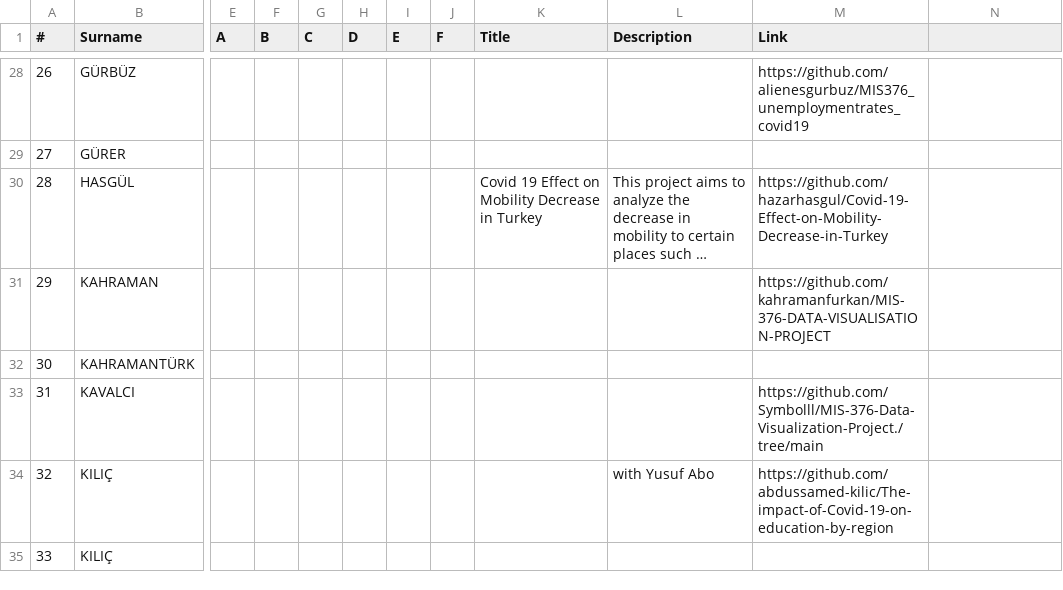
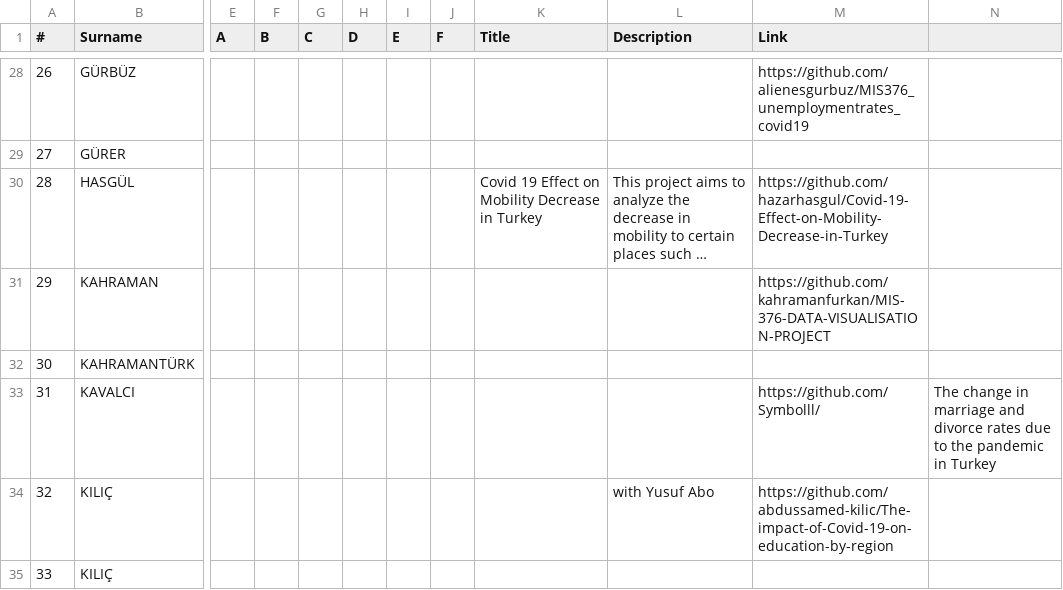
Before and after one commit to hkilter/data-visualization-project, a CSV file: project-list.csv, drawn as a sheet; only a part is shown, gaps mark what is left out; long unchanged cells end in …; the diff names each change by its address in the sheet, - before the commit and + after, or states it on an @@ line.

Commit message:
Update project-list.csv

```diff
--- a/project-list.csv
+++ b/project-list.csv
-M33 (Link): https://github.com/Symbolll/MIS-376-Data-Visualization-Project./tree/main
+M33 (Link): https://github.com/Symbolll/
-N33: (empty)
+N33: The change in marriage and divorce rates due to the pandemic in Turkey
```
